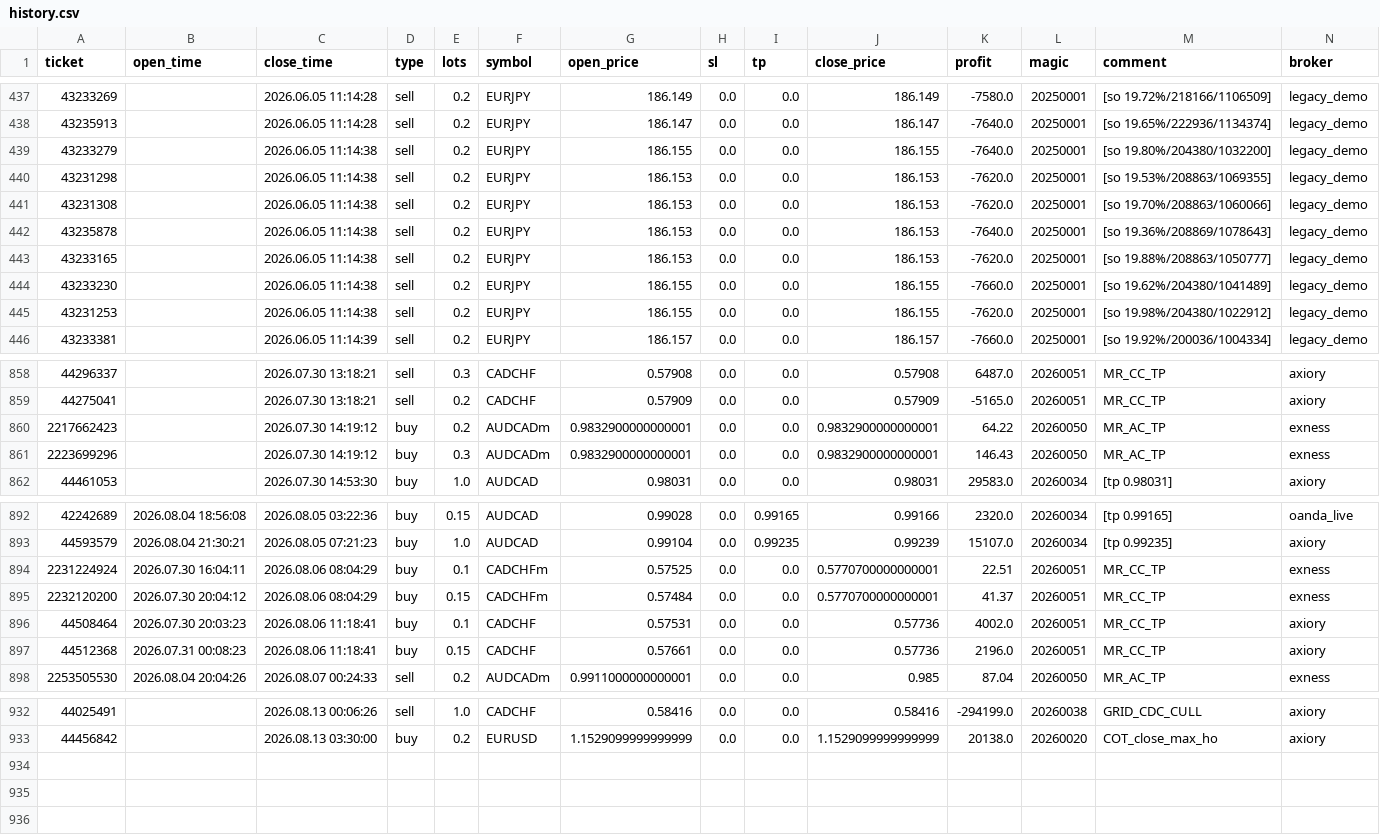
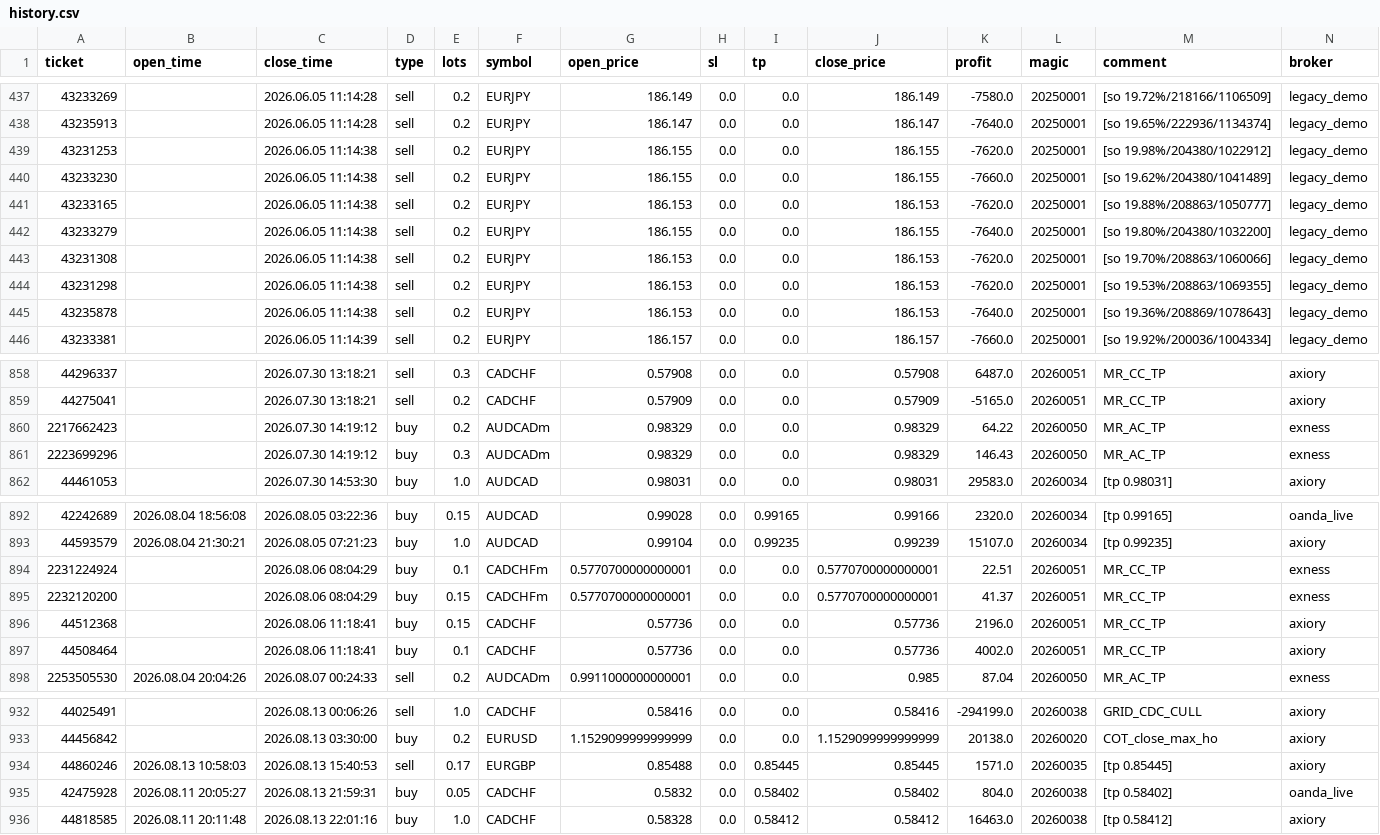
Before and after one commit to Iwa110/fx_bot, a CSV file: optimizer/history.csv, drawn as a sheet; only a part is shown, gaps mark what is left out; the diff covers the shown part only.

Commit message:
data: sync history 2026-08-14 (+3 trades)

```diff
--- a/optimizer/history.csv
+++ b/optimizer/history.csv
@@ -438,9 +438,9 @@ ticket,open_time,close_time,type,lots,symbol,open_price,sl,tp,close_price,profit
 43235913,,2026.06.05 11:14:28,sell,0.2,EURJPY,186.147,0.0,0.0,186.147,-7640.0,20250001,[so 19.65%/222936/1134374],legacy_demo
+43231253,,2026.06.05 11:14:38,sell,0.2,EURJPY,186.155,0.0,0.0,186.155,-7620.0,20250001,[so 19.98%/204380/1022912],legacy_demo
+43233230,,2026.06.05 11:14:38,sell,0.2,EURJPY,186.155,0.0,0.0,186.155,-7660.0,20250001,[so 19.62%/204380/1041489],legacy_demo
+43233165,,2026.06.05 11:14:38,sell,0.2,EURJPY,186.153,0.0,0.0,186.153,-7620.0,20250001,[so 19.88%/208863/1050777],legacy_demo
 43233279,,2026.06.05 11:14:38,sell,0.2,EURJPY,186.155,0.0,0.0,186.155,-7640.0,20250001,[so 19.80%/204380/1032200],legacy_demo
+43231308,,2026.06.05 11:14:38,sell,0.2,EURJPY,186.153,0.0,0.0,186.153,-7620.0,20250001,[so 19.70%/208863/1060066],legacy_demo
 43231298,,2026.06.05 11:14:38,sell,0.2,EURJPY,186.153,0.0,0.0,186.153,-7620.0,20250001,[so 19.53%/208863/1069355],legacy_demo
-43231308,,2026.06.05 11:14:38,sell,0.2,EURJPY,186.153,0.0,0.0,186.153,-7620.0,20250001,[so 19.70%/208863/1060066],legacy_demo
 43235878,,2026.06.05 11:14:38,sell,0.2,EURJPY,186.153,0.0,0.0,186.153,-7640.0,20250001,[so 19.36%/208869/1078643],legacy_demo
-43233165,,2026.06.05 11:14:38,sell,0.2,EURJPY,186.153,0.0,0.0,186.153,-7620.0,20250001,[so 19.88%/208863/1050777],legacy_demo
-43233230,,2026.06.05 11:14:38,sell,0.2,EURJPY,186.155,0.0,0.0,186.155,-7660.0,20250001,[so 19.62%/204380/1041489],legacy_demo
-43231253,,2026.06.05 11:14:38,sell,0.2,EURJPY,186.155,0.0,0.0,186.155,-7620.0,20250001,[so 19.98%/204380/1022912],legacy_demo
 43233381,,2026.06.05 11:14:39,sell,0.2,EURJPY,186.157,0.0,0.0,186.157,-7660.0,20250001,[so 19.92%/200036/1004334],legacy_demo
@@ -859,4 +859,4 @@ ticket,open_time,close_time,type,lots,symbol,open_price,sl,tp,close_price,profit
 44275041,,2026.07.30 13:18:21,sell,0.2,CADCHF,0.57909,0.0,0.0,0.57909,-5165.0,20260051,MR_CC_TP,axiory
-2217662423,,2026.07.30 14:19:12,buy,0.2,AUDCADm,0.9832900000000001,0.0,0.0,0.9832900000000001,64.22,20260050,MR_AC_TP,exness
-2223699296,,2026.07.30 14:19:12,buy,0.3,AUDCADm,0.9832900000000001,0.0,0.0,0.9832900000000001,146.43,20260050,MR_AC_TP,exness
+2217662423,,2026.07.30 14:19:12,buy,0.2,AUDCADm,0.98329,0.0,0.0,0.98329,64.22,20260050,MR_AC_TP,exness
+2223699296,,2026.07.30 14:19:12,buy,0.3,AUDCADm,0.98329,0.0,0.0,0.98329,146.43,20260050,MR_AC_TP,exness
 44461053,,2026.07.30 14:53:30,buy,1.0,AUDCAD,0.98031,0.0,0.0,0.98031,29583.0,20260034,[tp 0.98031],axiory
@@ -893,6 +893,6 @@ ticket,open_time,close_time,type,lots,symbol,open_price,sl,tp,close_price,profit
 44593579,2026.08.04 21:30:21,2026.08.05 07:21:23,buy,1.0,AUDCAD,0.99104,0.0,0.99235,0.99239,15107.0,20260034,[tp 0.99235],axiory
-2231224924,2026.07.30 16:04:11,2026.08.06 08:04:29,buy,0.1,CADCHFm,0.57525,0.0,0.0,0.5770700000000001,22.51,20260051,MR_CC_TP,exness
-2232120200,2026.07.30 20:04:12,2026.08.06 08:04:29,buy,0.15,CADCHFm,0.57484,0.0,0.0,0.5770700000000001,41.37,20260051,MR_CC_TP,exness
-44508464,2026.07.30 20:03:23,2026.08.06 11:18:41,buy,0.1,CADCHF,0.57531,0.0,0.0,0.57736,4002.0,20260051,MR_CC_TP,axiory
-44512368,2026.07.31 00:08:23,2026.08.06 11:18:41,buy,0.15,CADCHF,0.57661,0.0,0.0,0.57736,2196.0,20260051,MR_CC_TP,axiory
+2231224924,,2026.08.06 08:04:29,buy,0.1,CADCHFm,0.5770700000000001,0.0,0.0,0.5770700000000001,22.51,20260051,MR_CC_TP,exness
+2232120200,,2026.08.06 08:04:29,buy,0.15,CADCHFm,0.5770700000000001,0.0,0.0,0.5770700000000001,41.37,20260051,MR_CC_TP,exness
+44512368,,2026.08.06 11:18:41,buy,0.15,CADCHF,0.57736,0.0,0.0,0.57736,2196.0,20260051,MR_CC_TP,axiory
+44508464,,2026.08.06 11:18:41,buy,0.1,CADCHF,0.57736,0.0,0.0,0.57736,4002.0,20260051,MR_CC_TP,axiory
 2253505530,2026.08.04 20:04:26,2026.08.07 00:24:33,sell,0.2,AUDCADm,0.9911000000000001,0.0,0.0,0.985,87.04,20260050,MR_AC_TP,exness
@@ -933 +933,4 @@ ticket,open_time,close_time,type,lots,symbol,open_price,sl,tp,close_price,profit
 44456842,,2026.08.13 03:30:00,buy,0.2,EURUSD,1.1529099999999999,0.0,0.0,1.1529099999999999,20138.0,20260020,COT_close_max_ho,axiory
+44860246,2026.08.13 10:58:03,2026.08.13 15:40:53,sell,0.17,EURGBP,0.85488,0.0,0.85445,0.85445,1571.0,20260035,[tp 0.85445],axiory
+42475928,2026.08.11 20:05:27,2026.08.13 21:59:31,buy,0.05,CADCHF,0.5832,0.0,0.58402,0.58402,804.0,20260038,[tp 0.58402],oanda_live
+44818585,2026.08.11 20:11:48,2026.08.13 22:01:16,buy,1.0,CADCHF,0.58328,0.0,0.58412,0.58412,16463.0,20260038,[tp 0.58412],axiory
```
Also changed, not shown: 80 moved rows and 3 edited cells elsewhere in this file, optimizer/grid_gate_log.csv.
